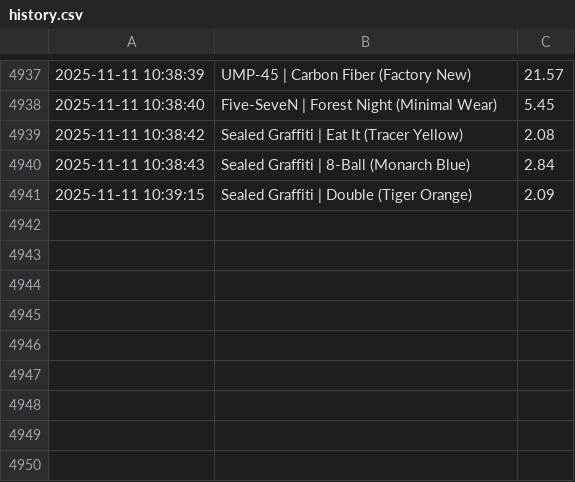
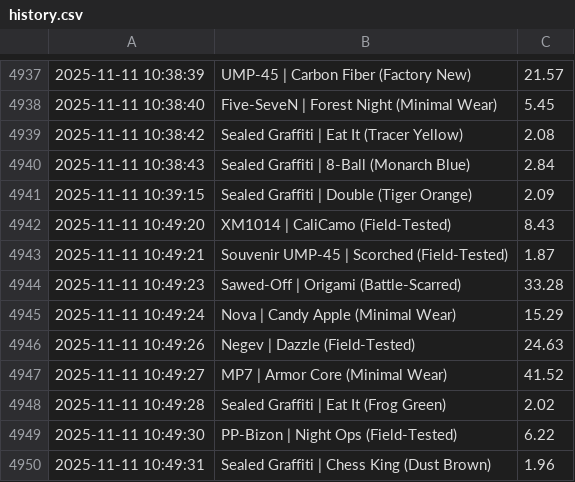
Before and after one commit to NIHAL-MANOHAR/steam-inventory-bot, a CSV file: .data/history.csv, drawn as a sheet; only a part is shown, gaps mark what is left out; the diff names each change by its address in the sheet, - before the commit and + after, or states it on an @@ line.

```diff
--- a/.data/history.csv
+++ b/.data/history.csv
+row 4942: 2025-11-11 10:49:20 | XM1014 | CaliCamo (Field-Tested) | 8.43
+row 4943: 2025-11-11 10:49:21 | Souvenir UMP-45 | Scorched (Field-Tested) | 1.87
+row 4944: 2025-11-11 10:49:23 | Sawed-Off | Origami (Battle-Scarred) | 33.28
+row 4945: 2025-11-11 10:49:24 | Nova | Candy Apple (Minimal Wear) | 15.29
+row 4946: 2025-11-11 10:49:26 | Negev | Dazzle (Field-Tested) | 24.63
+row 4947: 2025-11-11 10:49:27 | MP7 | Armor Core (Minimal Wear) | 41.52
+row 4948: 2025-11-11 10:49:28 | Sealed Graffiti | Eat It (Frog Green) | 2.02
+row 4949: 2025-11-11 10:49:30 | PP-Bizon | Night Ops (Field-Tested) | 6.22
+row 4950: 2025-11-11 10:49:31 | Sealed Graffiti | Chess King (Dust Brown) | 1.96
```
Also changed, not shown: 1 other file.
